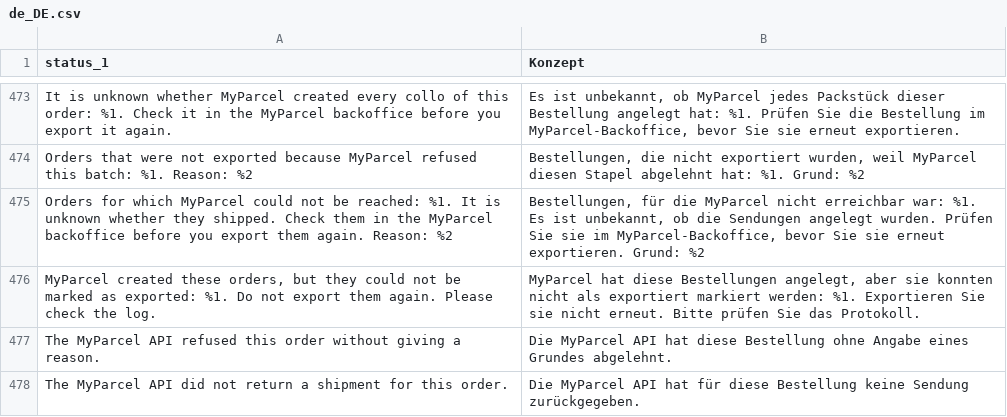
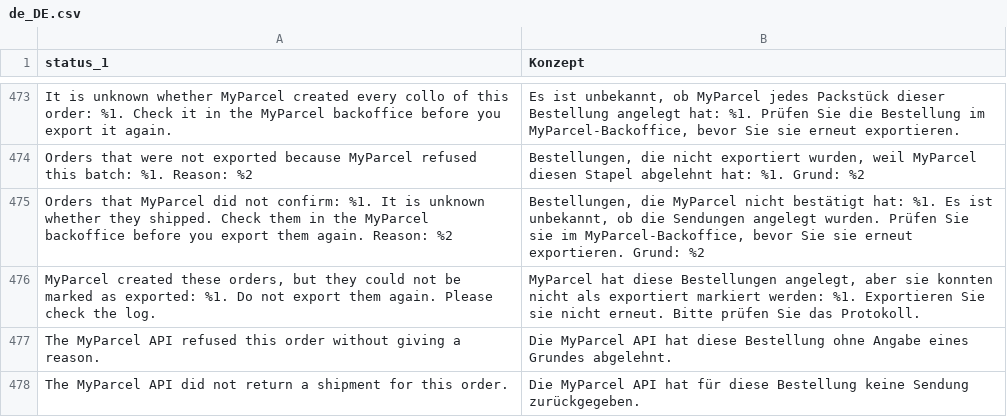
Before and after one commit to myparcelnl/magento, a CSV file: i18n/de_DE.csv, drawn as a sheet; only a part is shown, gaps mark what is left out; the diff names each change by its address in the sheet, - before the commit and + after, or states it on an @@ line.

```diff
--- a/i18n/de_DE.csv
+++ b/i18n/de_DE.csv
-A475 (status_1): Orders for which MyParcel could not be reached: %1. It…
+A475 (status_1): Orders that MyParcel did not confirm: %1. It…
-B475 (Konzept): Bestellungen, für die MyParcel nicht erreichbar war: %1. Es…
+B475 (Konzept): Bestellungen, die MyParcel nicht bestätigt hat: %1. Es…
```
Also changed, not shown: i18n/da_DK.csv, i18n/fr_FR.csv, 34 other files.
